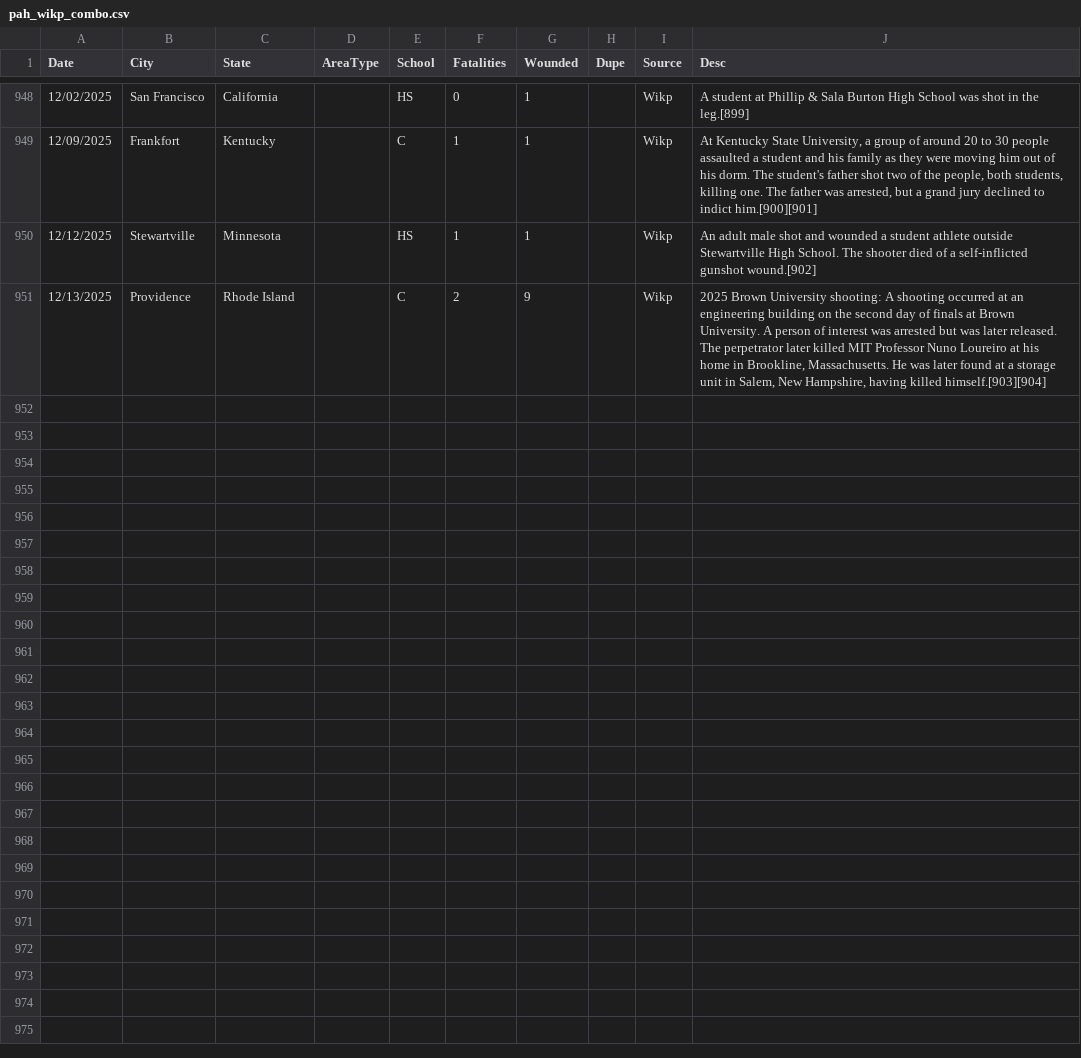
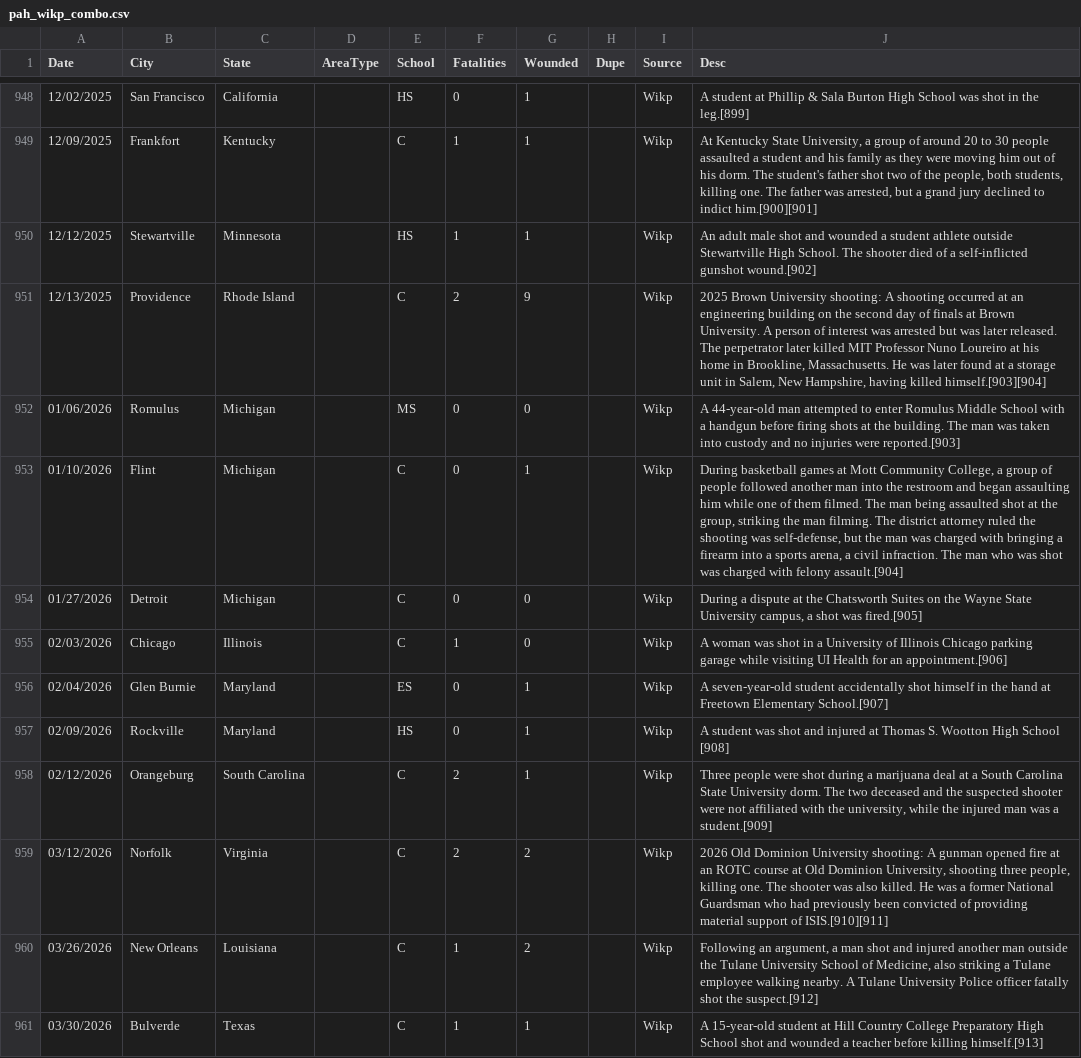
Before and after one commit to ecodan/school-shooting-data, a CSV file: pah_wikp_combo.csv, drawn as a sheet; only a part is shown, gaps mark what is left out.

Commit message:
update 20260405 (10 new records)

```diff
--- a/pah_wikp_combo.csv
+++ b/pah_wikp_combo.csv
@@ -951 +951,11 @@ Date,City,State,AreaType,School,Fatalities,Wounded,Dupe,Source,Desc,,
 12/13/2025,Providence,Rhode Island,,C,2,9,,Wikp,"2025 Brown University shooting: A shooting occurred at an engineering building on the second day of finals at Brown University. A person of interest was arrested but was later released. The perpetrator later killed MIT Professor Nuno Loureiro at his home in Brookline, Massachusetts. He was later found at a storage unit in Salem, New Hampshire, having killed himself.[903][904]"
+01/06/2026,Romulus,Michigan,,MS,0,0,,Wikp,A 44-year-old man attempted to enter Romulus Middle School with a handgun before firing shots at the building. The man was taken into custody and no injuries were reported.[903]
+01/10/2026,Flint,Michigan,,C,0,1,,Wikp,"During basketball games at Mott Community College, a group of people followed another man into the restroom and began assaulting him while one of them filmed. The man being assaulted shot at the group, striking the man filming. The district attorney ruled the shooting was self-defense, but the man was charged with bringing a firearm into a sports arena, a civil infraction. The man who was shot was charged with felony assault.[904]"
+01/27/2026,Detroit,Michigan,,C,0,0,,Wikp,"During a dispute at the Chatsworth Suites on the Wayne State University campus, a shot was fired.[905]"
+02/03/2026,Chicago,Illinois,,C,1,0,,Wikp,A woman was shot in a University of Illinois Chicago parking garage while visiting UI Health for an appointment.[906]
+02/04/2026,Glen Burnie,Maryland,,ES,0,1,,Wikp,A seven-year-old student accidentally shot himself in the hand at Freetown Elementary School.[907]
+02/09/2026,Rockville,Maryland,,HS,0,1,,Wikp,A student was shot and injured at Thomas S. Wootton High School [908]
+02/12/2026,Orangeburg,South Carolina,,C,2,1,,Wikp,"Three people were shot during a marijuana deal at a South Carolina State University dorm. The two deceased and the suspected shooter were not affiliated with the university, while the injured man was a student.[909]"
+03/12/2026,Norfolk,Virginia,,C,2,2,,Wikp,"2026 Old Dominion University shooting: A gunman opened fire at an ROTC course at Old Dominion University, shooting three people, killing one. The shooter was also killed. He was a former National Guardsman who had previously been convicted of providing material support of ISIS.[910][911]"
+03/26/2026,New Orleans,Louisiana,,C,1,2,,Wikp,"Following an argument, a man shot and injured another man outside the Tulane University School of Medicine, also striking a Tulane employee walking nearby. A Tulane University Police officer fatally shot the suspect.[912]"
+03/30/2026,Bulverde,Texas,,C,1,1,,Wikp,A 15-year-old student at Hill Country College Preparatory High School shot and wounded a teacher before killing himself.[913]
```
